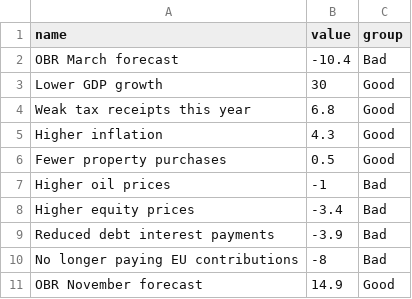
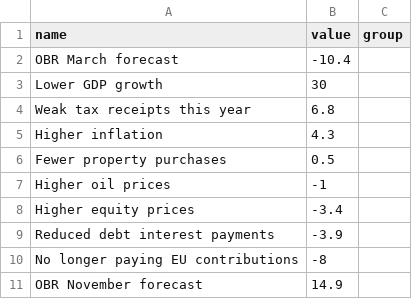
Before and after one commit to ft-interactive/visual-vocabulary-templates, a CSV file: waterfall-category/data.csv, drawn as a sheet.

```diff
--- a/waterfall-category/data.csv
+++ b/waterfall-category/data.csv
@@ -1,11 +1,11 @@
 name,value,group
-OBR March forecast,-10.4,Bad
-Lower GDP growth,30,Good
-Weak tax receipts this year,6.8,Good
-Higher inflation,4.3,Good
-Fewer property purchases,0.5,Good
-Higher oil prices,-1,Bad
-Higher equity prices,-3.4,Bad
-Reduced debt interest payments,-3.9,Bad
-No longer paying EU contributions,-8,Bad
-OBR November forecast,14.9,Good
+OBR March forecast,-10.4,
+Lower GDP growth,30,
+Weak tax receipts this year,6.8,
+Higher inflation,4.3,
+Fewer property purchases,0.5,
+Higher oil prices,-1,
+Higher equity prices,-3.4,
+Reduced debt interest payments,-3.9,
+No longer paying EU contributions,-8,
+OBR November forecast,14.9,
```
Also changed, not shown: 4 other files.
